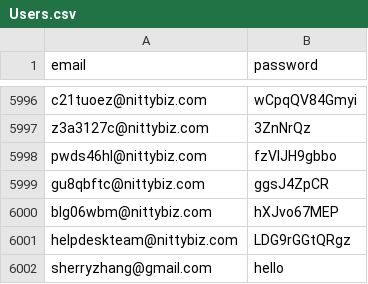
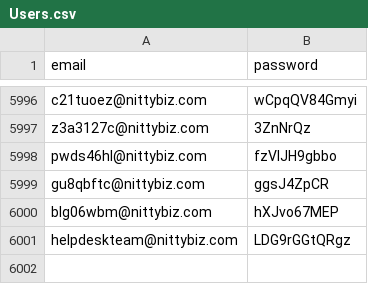
Before and after one commit to maxcheever/NittanyBusiness, a CSV file: NittanyBusinessDataset_v3/Users.csv, drawn as a sheet; only a part is shown, gaps mark what is left out.

Commit message:
Removed added test email

```diff
--- a/NittanyBusinessDataset_v3/Users.csv
+++ b/NittanyBusinessDataset_v3/Users.csv
@@ -6001,2 +6001 @@ blg06wbm@nittybiz.com,hXJvo67MEP
 helpdeskteam@nittybiz.com,LDG9rGGtQRgz
-sherryzhang@gmail.com,hello
```
Also changed, not shown: 2 other files.
